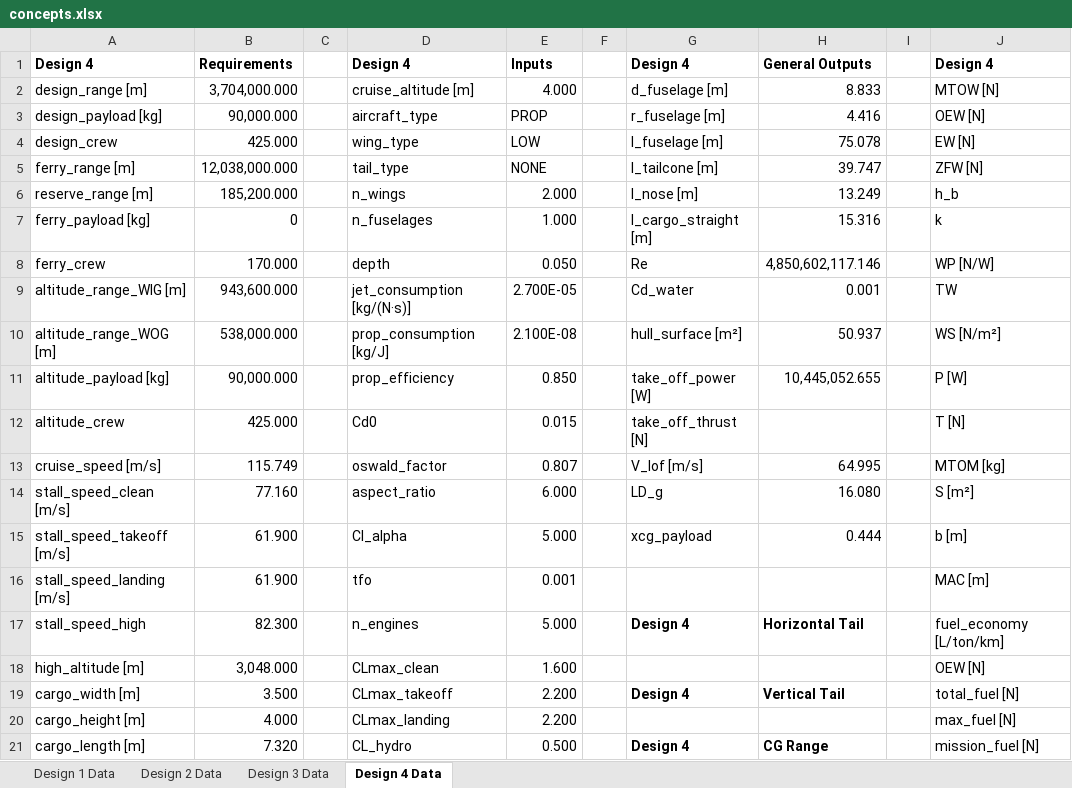
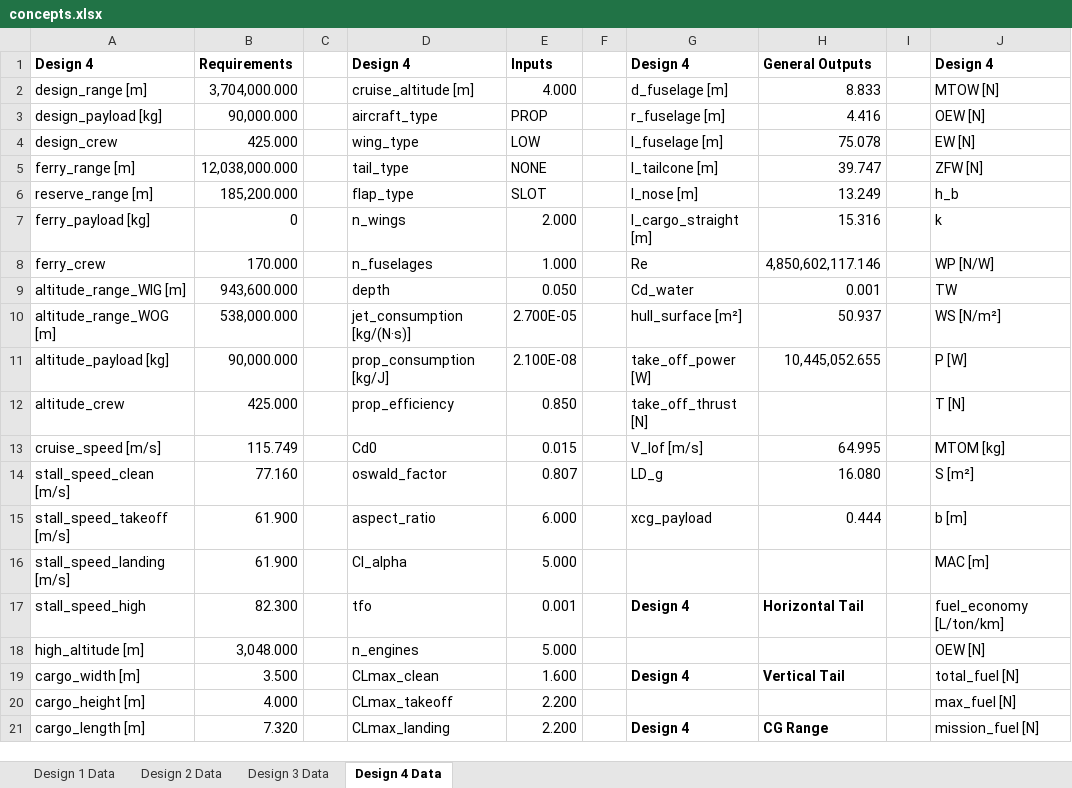
Before and after one commit to PaSieg0/Ekranoplan-DSE, an Excel workbook: concepts.xlsx, sheet Design 4 Data, drawn as a sheet; only a part is shown; values as stored, in another font and other column widths than the file's, no borders; the diff covers the shown part only; the diff names each change by its address in the sheet, - before the commit and + after, or states it on an @@ line.

```diff
--- a/concepts.xlsx (sheet Design 4 Data)
+++ b/concepts.xlsx (sheet Design 4 Data)
-D6: n_wings
+D6: flap_type
-E6: 2.000
+E6: SLOT
-D7: n_fuselages
+D7: n_wings
-E7: 1.000
+E7: 2.000
-D8: depth
+D8: n_fuselages
-E8: 0.050
+E8: 1.000
-D9: jet_consumption [kg/(N·s)]
+D9: depth
-E9: 2.700E-05
+E9: 0.050
-D10: prop_consumption [kg/J]
+D10: jet_consumption [kg/(N·s)]
-E10: 2.100E-08
+E10: 2.700E-05
-D11: prop_efficiency
+D11: prop_consumption [kg/J]
-E11: 0.850
+E11: 2.100E-08
-D12: Cd0
+D12: prop_efficiency
-E12: 0.015
+E12: 0.850
-D13: oswald_factor
+D13: Cd0
-E13: 0.807
+E13: 0.015
-D14: aspect_ratio
+D14: oswald_factor
-E14: 6.000
+E14: 0.807
-D15: Cl_alpha
+D15: aspect_ratio
-E15: 5.000
+E15: 6.000
-D16: tfo
+D16: Cl_alpha
-E16: 0.001
+E16: 5.000
-D17: n_engines
+D17: tfo
-E17: 5.000
+E17: 0.001
-D18: CLmax_clean
+D18: n_engines
-E18: 1.600
+E18: 5.000
-D19: CLmax_takeoff
+D19: CLmax_clean
-E19: 2.200
+E19: 1.600
-D20: CLmax_landing
+D20: CLmax_takeoff
-D21: CL_hydro
+D21: CLmax_landing
-E21: 0.500
+E21: 2.200
```
Also changed, not shown: 5 added rows and 15 edited cells elsewhere in this sheet, sheet Design 3 Data, sheet Design 2 Data, sheet Design 1 Data, 4 other files.
